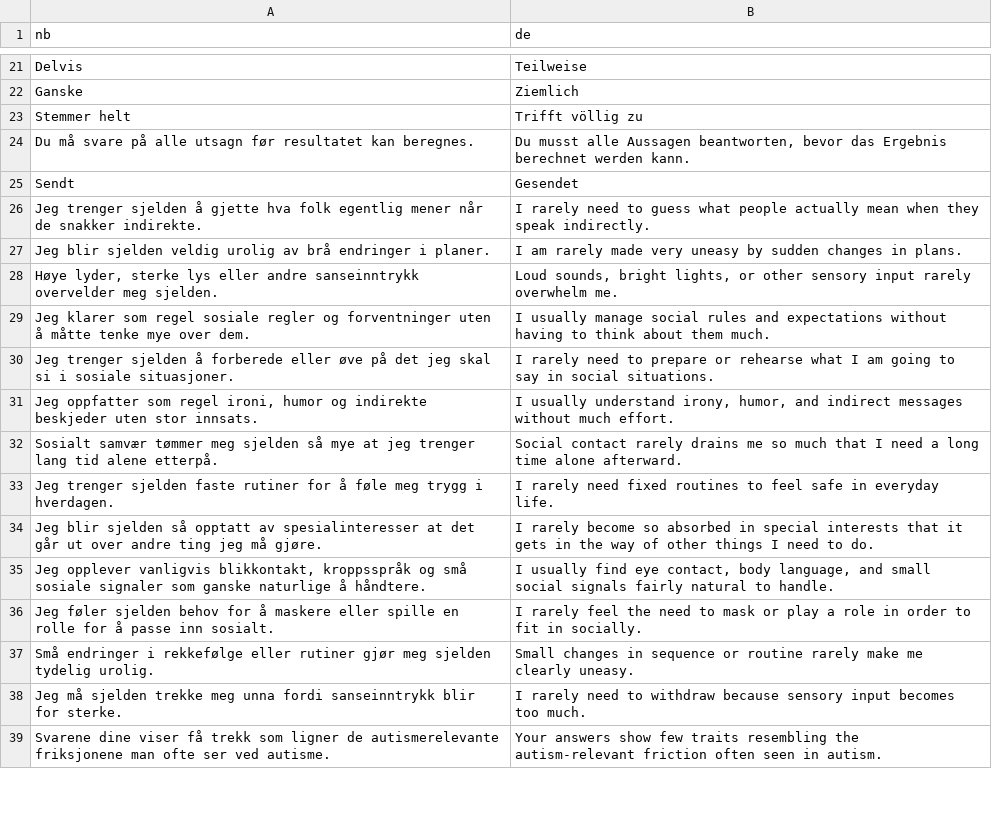
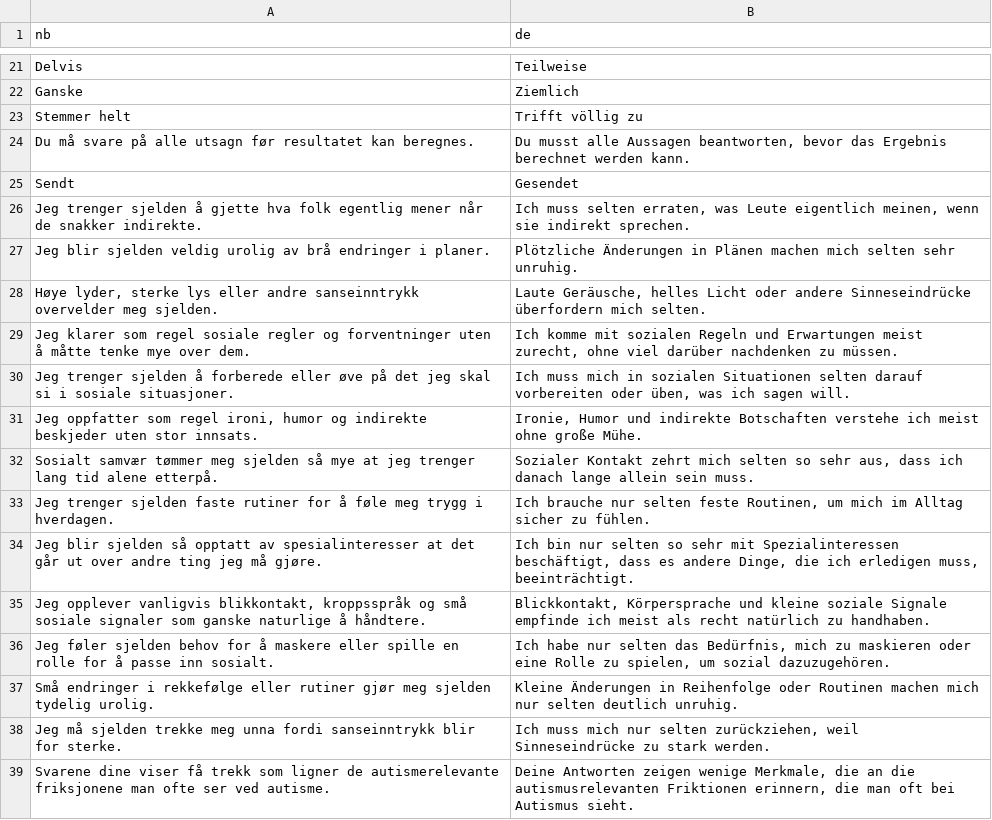
Before and after one commit to rolfmblindgren/autisme-test, a CSV file: content/translations/translation_de.csv, drawn as a sheet; only a part is shown, gaps mark what is left out; the diff covers the shown part only.

```diff
--- a/content/translations/translation_de.csv
+++ b/content/translations/translation_de.csv
@@ -25,15 +25,15 @@
 "Sendt","Gesendet"
-"Jeg trenger sjelden å gjette hva folk egentlig mener når de snakker indirekte.","I rarely need to guess what people actually mean when they speak indirectly."
-"Jeg blir sjelden veldig urolig av brå endringer i planer.","I am rarely made very uneasy by sudden changes in plans."
-"Høye lyder, sterke lys eller andre sanseinntrykk overvelder meg sjelden.","Loud sounds, bright lights, or other sensory input rarely overwhelm me."
-"Jeg klarer som regel sosiale regler og forventninger uten å måtte tenke mye over dem.","I usually manage social rules and expectations without having to think about them much."
-"Jeg trenger sjelden å forberede eller øve på det jeg skal si i sosiale situasjoner.","I rarely need to prepare or rehearse what I am going to say in social situations."
-"Jeg oppfatter som regel ironi, humor og indirekte beskjeder uten stor innsats.","I usually understand irony, humor, and indirect messages without much effort."
-"Sosialt samvær tømmer meg sjelden så mye at jeg trenger lang tid alene etterpå.","Social contact rarely drains me so much that I need a long time alone afterward."
-"Jeg trenger sjelden faste rutiner for å føle meg trygg i hverdagen.","I rarely need fixed routines to feel safe in everyday life."
-"Jeg blir sjelden så opptatt av spesialinteresser at det går ut over andre ting jeg må gjøre.","I rarely become so absorbed in special interests that it gets in the way of other things I need to do."
-"Jeg opplever vanligvis blikkontakt, kroppsspråk og små sosiale signaler som ganske naturlige å håndtere.","I usually find eye contact, body language, and small social signals fairly natural to handle."
-"Jeg føler sjelden behov for å maskere eller spille en rolle for å passe inn sosialt.","I rarely feel the need to mask or play a role in order to fit in socially."
-"Små endringer i rekkefølge eller rutiner gjør meg sjelden tydelig urolig.","Small changes in sequence or routine rarely make me clearly uneasy."
-"Jeg må sjelden trekke meg unna fordi sanseinntrykk blir for sterke.","I rarely need to withdraw because sensory input becomes too much."
-"Svarene dine viser få trekk som ligner de autismerelevante friksjonene man ofte ser ved autisme.","Your answers show few traits resembling the autism-relevant friction often seen in autism."
+"Jeg trenger sjelden å gjette hva folk egentlig mener når de snakker indirekte.","Ich muss selten erraten, was Leute eigentlich meinen, wenn sie indirekt sprechen."
+"Jeg blir sjelden veldig urolig av brå endringer i planer.","Plötzliche Änderungen in Plänen machen mich selten sehr unruhig."
+"Høye lyder, sterke lys eller andre sanseinntrykk overvelder meg sjelden.","Laute Geräusche, helles Licht oder andere Sinneseindrücke überfordern mich selten."
+"Jeg klarer som regel sosiale regler og forventninger uten å måtte tenke mye over dem.","Ich komme mit sozialen Regeln und Erwartungen meist zurecht, ohne viel darüber nachdenken zu müssen."
+"Jeg trenger sjelden å forberede eller øve på det jeg skal si i sosiale situasjoner.","Ich muss mich in sozialen Situationen selten darauf vorbereiten oder üben, was ich sagen will."
+"Jeg oppfatter som regel ironi, humor og indirekte beskjeder uten stor innsats.","Ironie, Humor und indirekte Botschaften verstehe ich meist ohne große Mühe."
+"Sosialt samvær tømmer meg sjelden så mye at jeg trenger lang tid alene etterpå.","Sozialer Kontakt zehrt mich selten so sehr aus, dass ich danach lange allein sein muss."
+"Jeg trenger sjelden faste rutiner for å føle meg trygg i hverdagen.","Ich brauche nur selten feste Routinen, um mich im Alltag sicher zu fühlen."
+"Jeg blir sjelden så opptatt av spesialinteresser at det går ut over andre ting jeg må gjøre.","Ich bin nur selten so sehr mit Spezialinteressen beschäftigt, dass es andere Dinge, die ich erledigen muss, beeinträchtigt."
+"Jeg opplever vanligvis blikkontakt, kroppsspråk og små sosiale signaler som ganske naturlige å håndtere.","Blickkontakt, Körpersprache und kleine soziale Signale empfinde ich meist als recht natürlich zu handhaben."
+"Jeg føler sjelden behov for å maskere eller spille en rolle for å passe inn sosialt.","Ich habe nur selten das Bedürfnis, mich zu maskieren oder eine Rolle zu spielen, um sozial dazuzugehören."
+"Små endringer i rekkefølge eller rutiner gjør meg sjelden tydelig urolig.","Kleine Änderungen in Reihenfolge oder Routinen machen mich nur selten deutlich unruhig."
+"Jeg må sjelden trekke meg unna fordi sanseinntrykk blir for sterke.","Ich muss mich nur selten zurückziehen, weil Sinneseindrücke zu stark werden."
+"Svarene dine viser få trekk som ligner de autismerelevante friksjonene man ofte ser ved autisme.","Deine Antworten zeigen wenige Merkmale, die an die autismusrelevanten Friktionen erinnern, die man oft bei Autismus sieht."
```
Also changed, not shown: 15 edited cells elsewhere in this file, content/translations/translation_es.csv, content/translations/translation_fi.csv, 9 other files.
